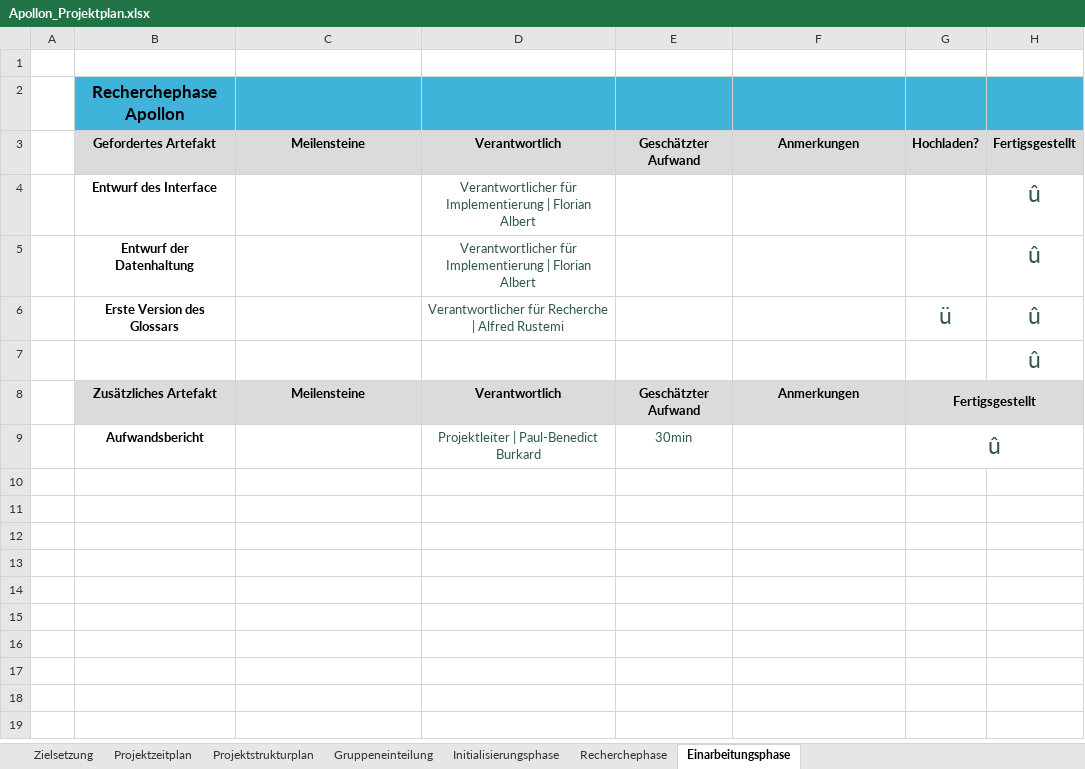
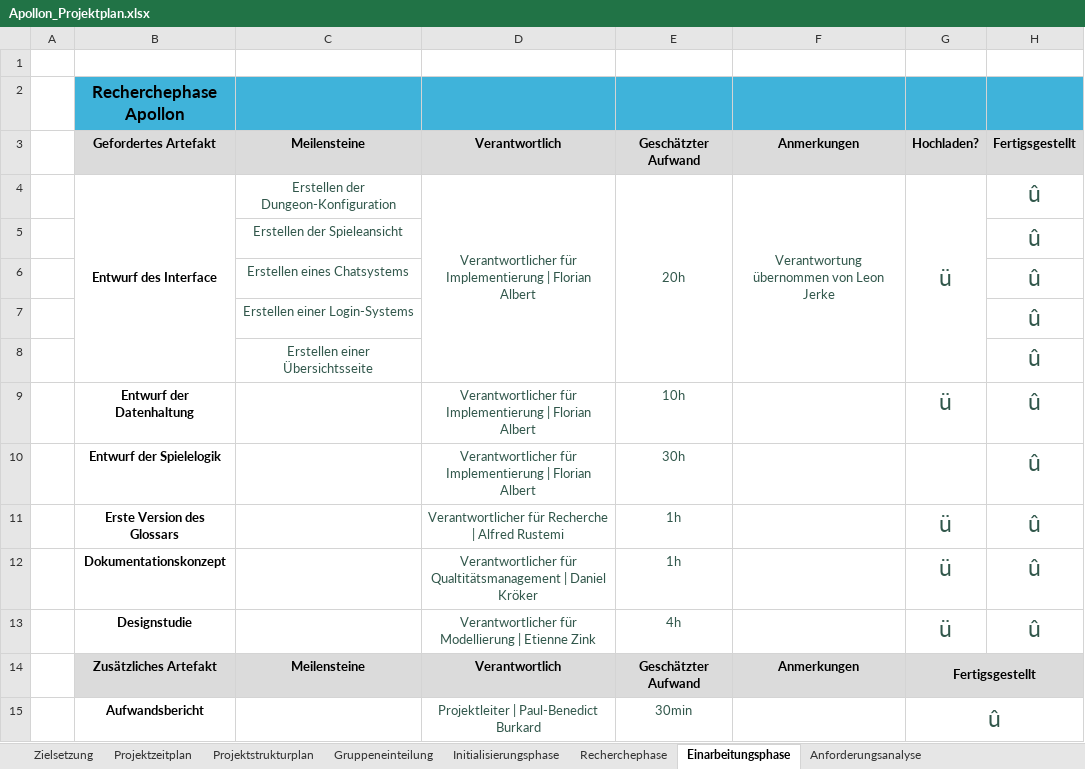
Before and after one commit to FlorianAlbert/Projekt-Apollon, an Excel workbook: website/src/documents/allgemein/Apollon_Projektplan.xlsx, sheet Einarbeitungsphase, drawn as a sheet; values as stored, in another font and other column widths than the file's, no borders; removed rows and columns are numbered as before the commit, all else as after; the diff names each change by its address in the sheet, - before the commit and + after, or states it on an @@ line.

```diff
--- a/website/src/documents/allgemein/Apollon_Projektplan.xlsx (sheet Einarbeitungsphase)
+++ b/website/src/documents/allgemein/Apollon_Projektplan.xlsx (sheet Einarbeitungsphase)
+sheet tab: Anforderungsanalyse
-row 4:  | Entwurf des Interface |  | Verantwortlicher für Implementierung | Florian Albert |  |  |  | û
+row 4:  | Entwurf des Interface | Erstellen der Dungeon-Konfiguration | Verantwortlicher für Implementierung | Florian Albert | 20h | Verantwortung übernommen von Leon Jerke | ü | û
+row 5:  |  | Erstellen der Spieleansicht |  |  |  |  | û
+row 6:  |  | Erstellen eines Chatsystems |  |  |  |  | û
+row 7:  |  | Erstellen einer Login-Systems |  |  |  |  | û
+row 8:  |  | Erstellen einer Übersichtsseite |  |  |  |  | û
-E9: (empty)
+E9: 10h
-G9: (empty)
+G9: ü
+row 10:  | Entwurf der Spielelogik |  | Verantwortlicher für Implementierung | Florian Albert | 30h |  |  | û
-E11: (empty)
+E11: 1h
-row 7:  |  |  |  |  |  |  | û
+row 12:  | Dokumentationskonzept |  | Verantwortlicher für Qualtitätsmanagement | Daniel Kröker | 1h |  | ü | û
+row 13:  | Designstudie |  | Verantwortlicher für Modellierung | Etienne Zink | 4h |  | ü | û
```
Also changed, not shown: sheet Projektstrukturplan, charts or pictures, website/src/documents/Privat/Apollon_Aufwandserfassung.xlsx, 10 other files.
